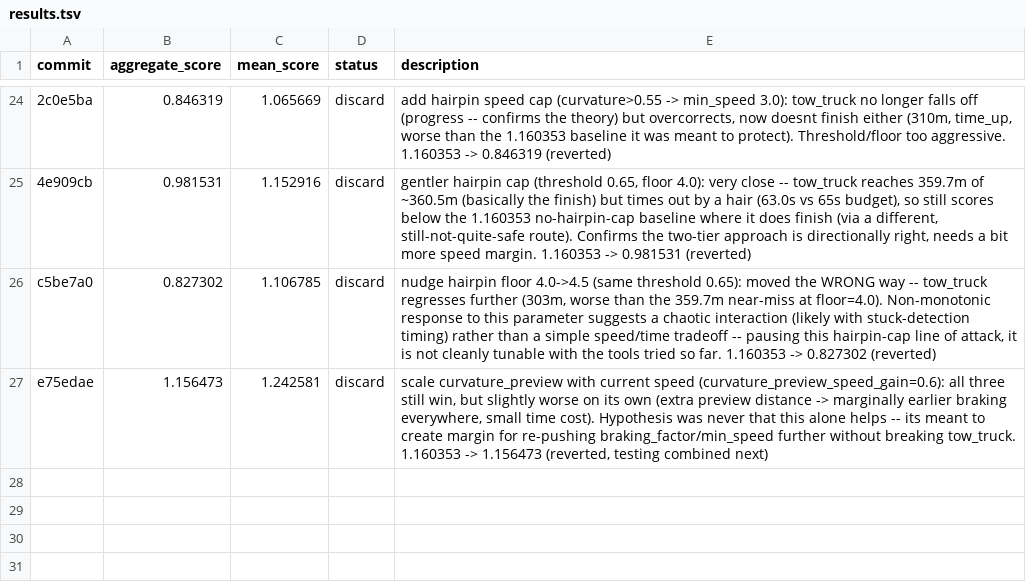
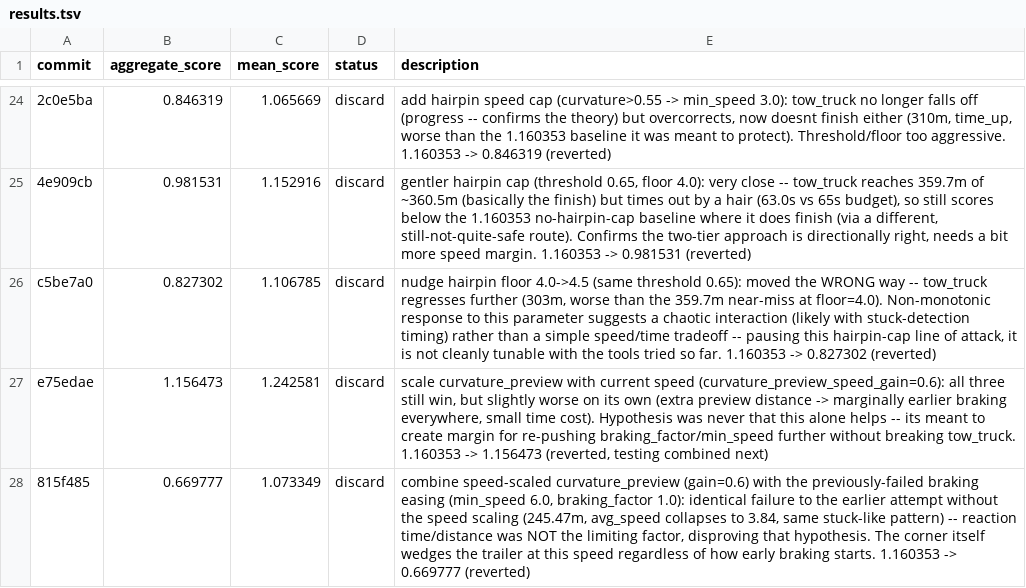
Before and after one commit to ArnaudGardille/driving-policy-autosearch, a TSV file: results.tsv, drawn as a sheet; only a part is shown, gaps mark what is left out.

Commit message:
log: discard - aggregate_score 0.669777 (was 1.160353)

```diff
--- a/results.tsv
+++ b/results.tsv
@@ -27 +27,2 @@ c5be7a0	0.827302	1.106785	discard	nudge hairpin floor 4.0->4.5 (same threshold 0
 e75edae	1.156473	1.242581	discard	scale curvature_preview with current speed (curvature_preview_speed_gain=0.6): all three still win, but slightly worse on its own (extra preview distance -> marginally earlier braking everywhere, small time cost). Hypothesis was never that this alone helps -- its meant to create margin for re-pushing braking_factor/min_speed further without breaking tow_truck. 1.160353 -> 1.156473 (reverted, testing combined next)
+815f485	0.669777	1.073349	discard	combine speed-scaled curvature_preview (gain=0.6) with the previously-failed braking easing (min_speed 6.0, braking_factor 1.0): identical failure to the earlier attempt without the speed scaling (245.47m, avg_speed collapses to 3.84, same stuck-like pattern) -- reaction time/distance was NOT the limiting factor, disproving that hypothesis. The corner itself wedges the trailer at this speed regardless of how early braking starts. 1.160353 -> 0.669777 (reverted)
```
